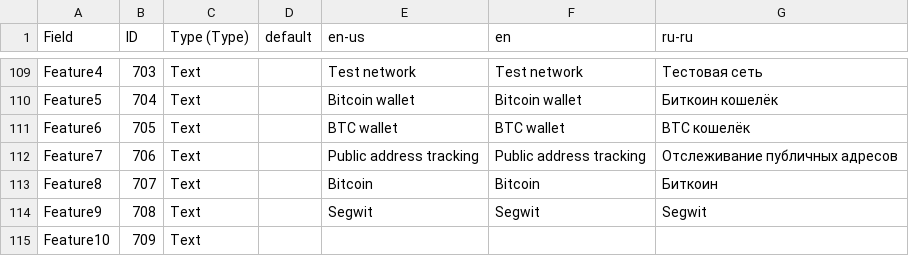
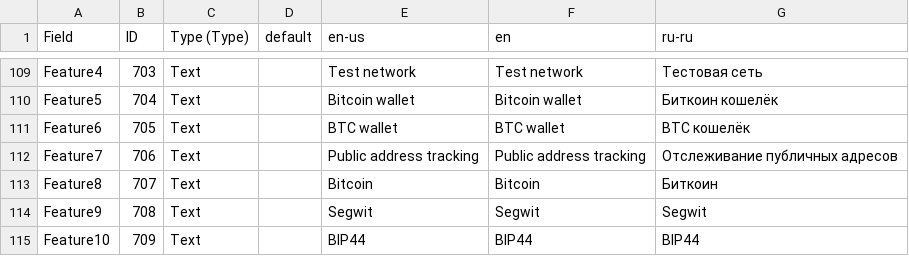
Before and after one commit to panteam-net/pt.BTC, a CSV file: Screenshots & Stores/pt.BTC.UWP/listingData9NRVR5Z2CWHW.csv, drawn as a sheet; only a part is shown, gaps mark what is left out; the diff covers the shown part only.

```diff
--- a/Screenshots & Stores/pt.BTC.UWP/listingData9NRVR5Z2CWHW.csv
+++ b/Screenshots & Stores/pt.BTC.UWP/listingData9NRVR5Z2CWHW.csv
@@ -294,2 +306,2 @@ Feature8,707,Text,,Bitcoin,Bitcoin,Биткоин
 Feature9,708,Text,,Segwit,Segwit,Segwit
-Feature10,709,Text,,,,
+Feature10,709,Text,,BIP44,BIP44,BIP44
```
Also changed, not shown: 6 edited cells elsewhere in this file, Screenshots & Stores/MyBitcoinWallet/listingData9NQ19N0HH724.csv, 7 other files.
